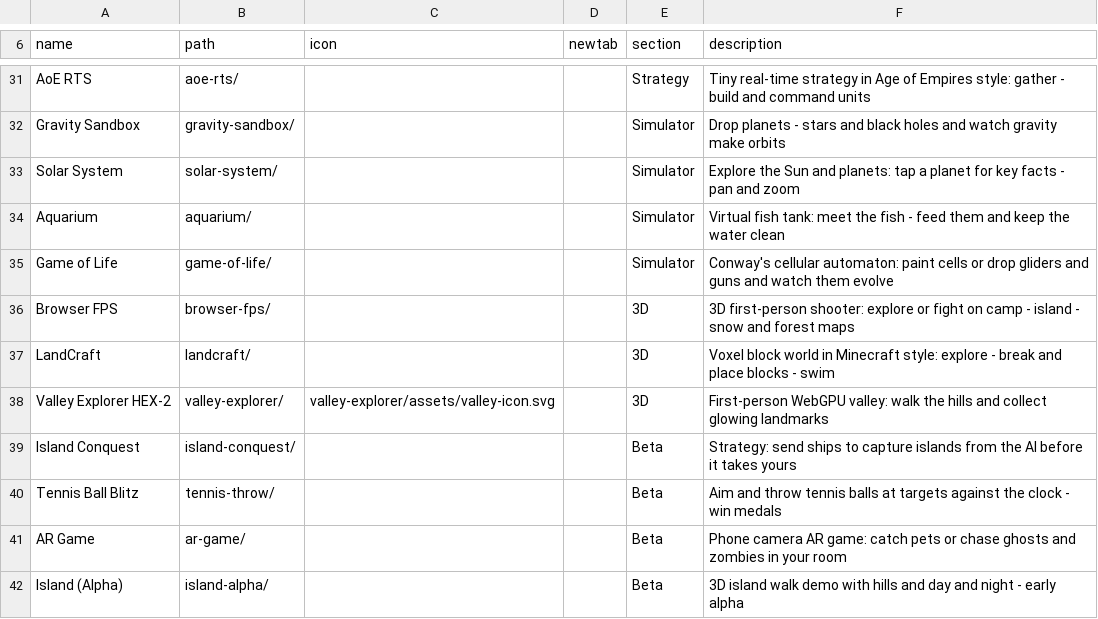
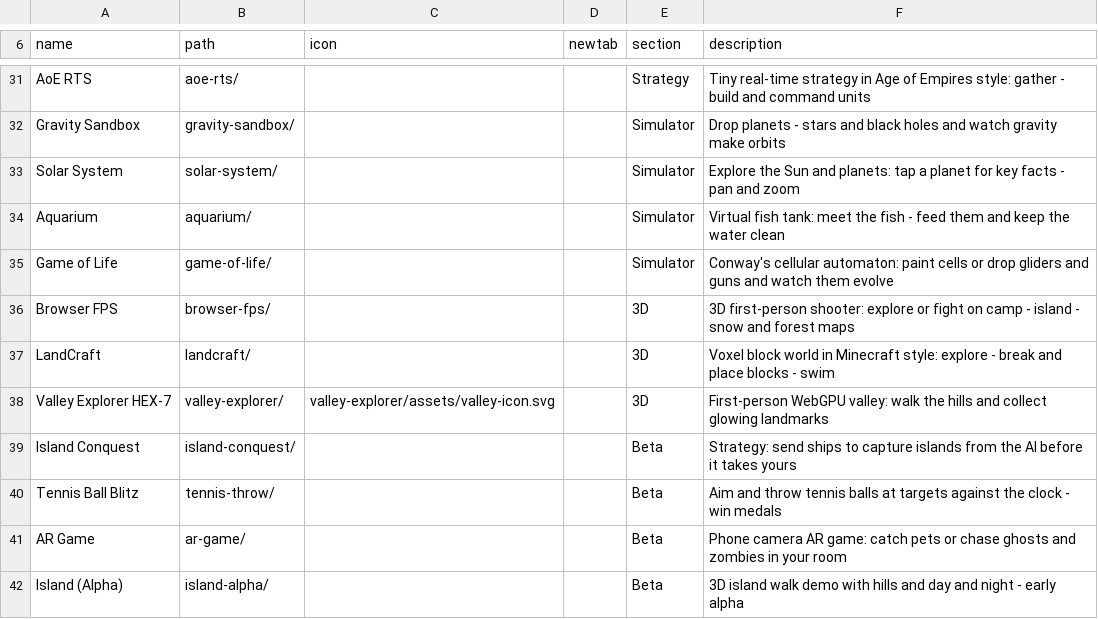
Before and after one commit to jor-teron/sites, a CSV file: apps/games/games-apps.csv, drawn as a sheet; only a part is shown, gaps mark what is left out.

```diff
--- a/apps/games/games-apps.csv
+++ b/apps/games/games-apps.csv
@@ -37,3 +37,3 @@ Browser FPS,       browser-fps/,   , , 3D, 3D first-person shooter: explore or f
 LandCraft,         landcraft/,     , , 3D, Voxel block world in Minecraft style: explore - break and place blocks - swim
-Valley Explorer HEX-2, valley-explorer/, valley-explorer/assets/valley-icon.svg, , 3D, First-person WebGPU valley: walk the hills and collect glowing landmarks
+Valley Explorer HEX-7, valley-explorer/, valley-explorer/assets/valley-icon.svg, , 3D, First-person WebGPU valley: walk the hills and collect glowing landmarks
 Island Conquest,   island-conquest/, , , Beta, Strategy: send ships to capture islands from the AI before it takes yours
```
Also changed, not shown: 10 other files.
